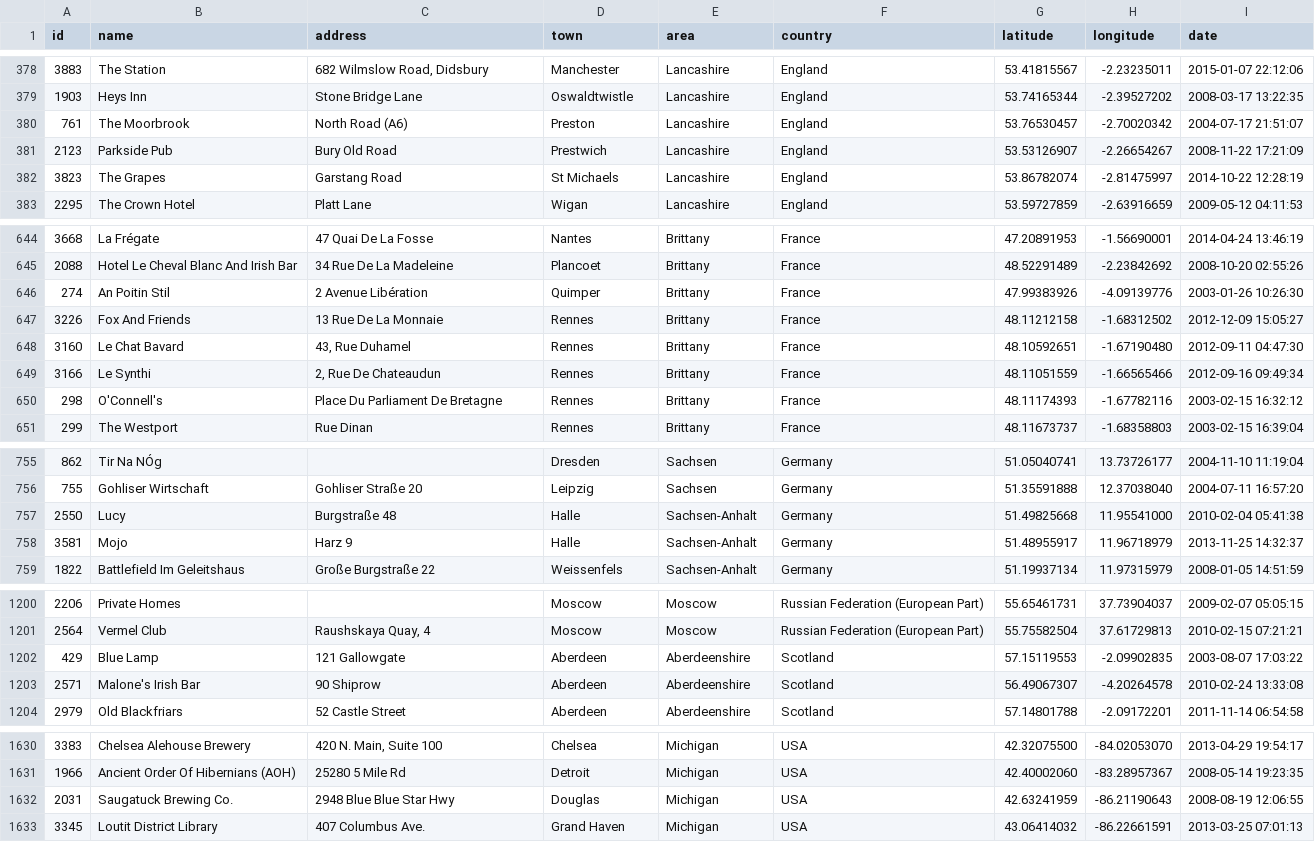
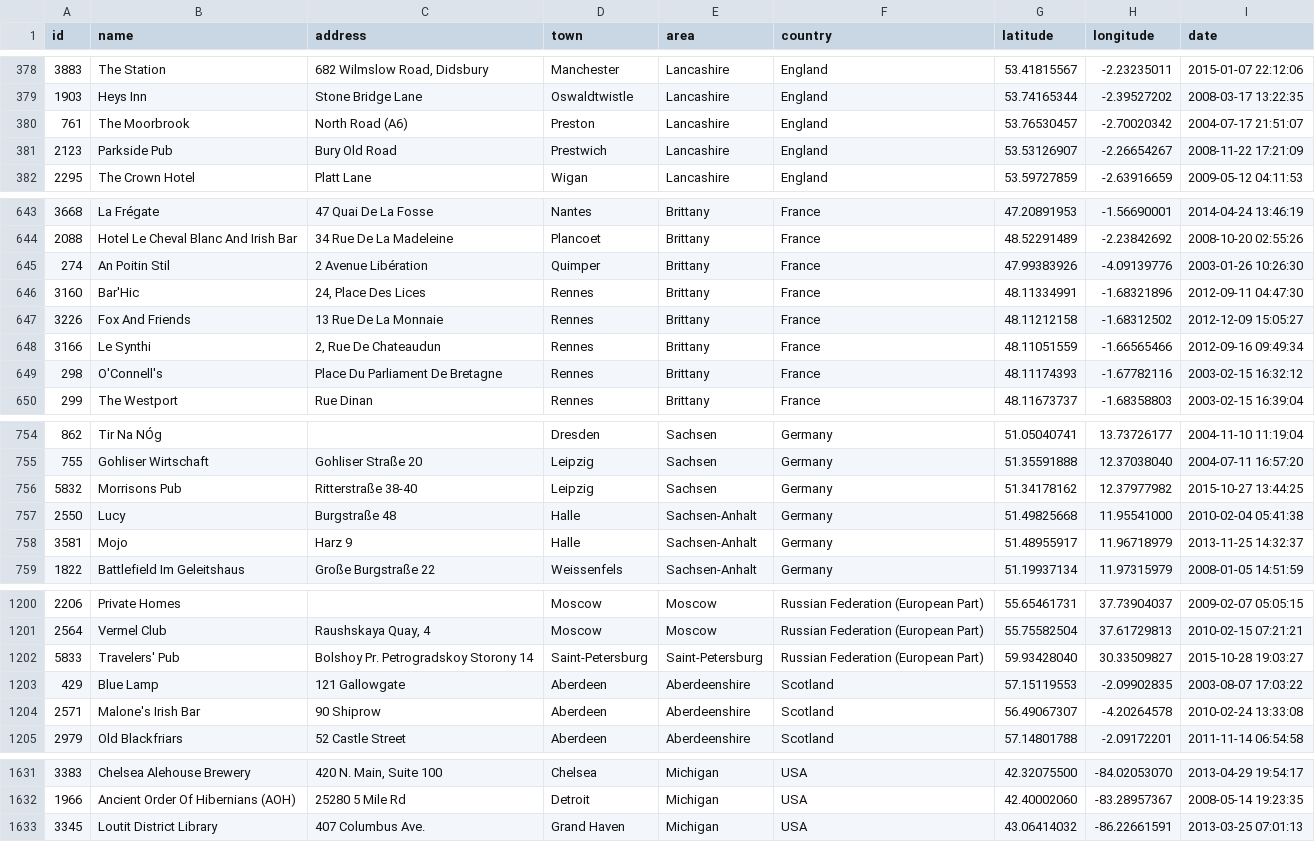
Before and after one commit to adactio/TheSession-data, a CSV file: csv/sessions.csv, drawn as a sheet; only a part is shown, gaps mark what is left out; the diff covers the shown part only.

```diff
--- a/csv/sessions.csv
+++ b/csv/sessions.csv
@@ -381,3 +381,2 @@
 2123,"Parkside Pub","Bury Old Road","Prestwich","Lancashire","England",53.53126907,-2.26654267,"2008-11-22 17:21:09"
-3823,"The Grapes","Garstang Road","St Michaels","Lancashire","England",53.86782074,-2.81475997,"2014-10-22 12:28:19"
 2295,"The Crown Hotel","Platt Lane","Wigan","Lancashire","England",53.59727859,-2.63916659,"2009-05-12 04:11:53"
@@ -646,4 +645,4 @@
 274,"An Poitin Stil","2 Avenue Libération","Quimper","Brittany","France",47.99383926,-4.09139776,"2003-01-26 10:26:30"
+3160,"Bar'Hic","24, Place Des Lices","Rennes","Brittany","France",48.11334991,-1.68321896,"2012-09-11 04:47:30"
 3226,"Fox And Friends","13 Rue De La Monnaie","Rennes","Brittany","France",48.11212158,-1.68312502,"2012-12-09 15:05:27"
-3160,"Le Chat Bavard","43, Rue Duhamel","Rennes","Brittany","France",48.10592651,-1.67190480,"2012-09-11 04:47:30"
 3166,"Le Synthi","2, Rue De Chateaudun","Rennes","Brittany","France",48.11051559,-1.66565466,"2012-09-16 09:49:34"
@@ -756,2 +755,3 @@
 755,"Gohliser Wirtschaft","Gohliser Straße 20","Leipzig","Sachsen","Germany",51.35591888,12.37038040,"2004-07-11 16:57:20"
+5832,"Morrisons Pub","Ritterstraße 38-40","Leipzig","Sachsen","Germany",51.34178162,12.37977982,"2015-10-27 13:44:25"
 2550,"Lucy","Burgstraße 48","Halle","Sachsen-Anhalt","Germany",51.49825668,11.95541000,"2010-02-04 05:41:38"
@@ -1201,2 +1201,3 @@
 2564,"Vermel Club","Raushskaya Quay, 4","Moscow","Moscow","Russian Federation (European Part)",55.75582504,37.61729813,"2010-02-15 07:21:21"
+5833,"Travelers' Pub","Bolshoy Pr. Petrogradskoy Storony 14","Saint-Petersburg","Saint-Petersburg","Russian Federation (European Part)",59.93428040,30.33509827,"2015-10-28 19:03:27"
 429,"Blue Lamp","121 Gallowgate","Aberdeen","Aberdeenshire","Scotland",57.15119553,-2.09902835,"2003-08-07 17:03:22"
@@ -1631,3 +1632,2 @@
 1966,"Ancient Order Of Hibernians (AOH)","25280 5 Mile Rd","Detroit","Michigan","USA",42.40002060,-83.28957367,"2008-05-14 19:23:35"
-2031,"Saugatuck Brewing Co.","2948 Blue Blue Star Hwy","Douglas","Michigan","USA",42.63241959,-86.21190643,"2008-08-19 12:06:55"
 3345,"Loutit District Library","407 Columbus Ave.","Grand Haven","Michigan","USA",43.06414032,-86.22661591,"2013-03-25 07:01:13"
```
Also changed, not shown: 1 added row, 2 removed rows and 1 moved row elsewhere in this file, csv/events.csv, 1 other file.
